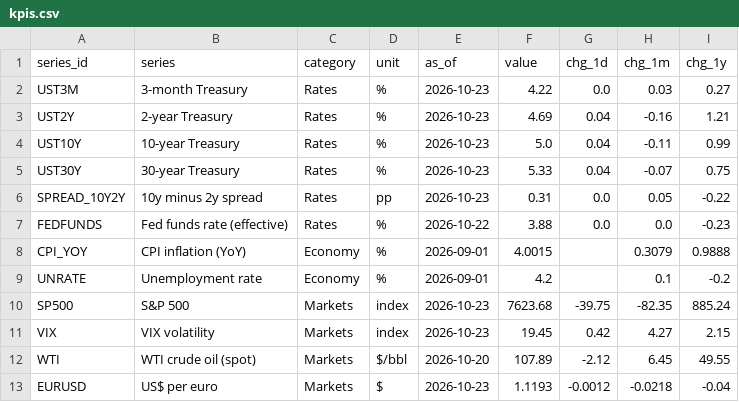
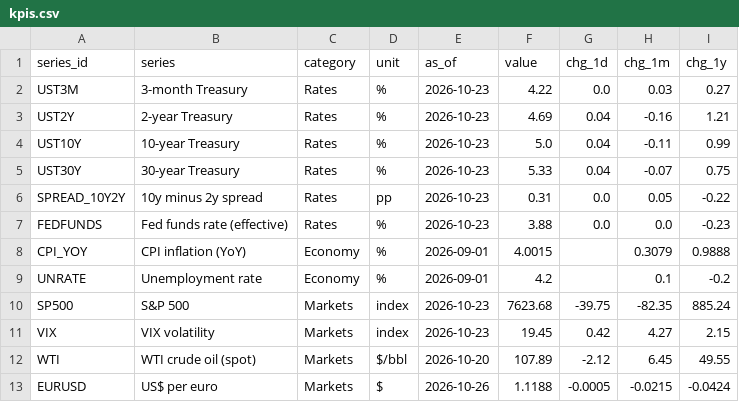
Before and after one commit to martinogie/macro-markets-dashboard, a CSV file: data/kpis.csv, drawn as a sheet.

Commit message:
Data refresh 2026-10-26 19:15 UTC

```diff
--- a/data/kpis.csv
+++ b/data/kpis.csv
@@ -6,3 +6,3 @@ UST30Y,30-year Treasury,Rates,%,2026-10-23,5.33,0.04,-0.07,0.75
 SPREAD_10Y2Y,10y minus 2y spread,Rates,pp,2026-10-23,0.31,0.0,0.05,-0.22
-FEDFUNDS,Fed funds rate (effective),Rates,%,2026-10-22,3.88,0.0,0.0,-0.23
+FEDFUNDS,Fed funds rate (effective),Rates,%,2026-10-23,3.88,0.0,0.0,-0.23
 CPI_YOY,CPI inflation (YoY),Economy,%,2026-09-01,4.0015,,0.3079,0.9888
@@ -12,2 +12,2 @@ VIX,VIX volatility,Markets,index,2026-10-23,19.45,0.42,4.27,2.15
 WTI,WTI crude oil (spot),Markets,$/bbl,2026-10-20,107.89,-2.12,6.45,49.55
-EURUSD,US$ per euro,Markets,$,2026-10-23,1.1193,-0.0012,-0.0218,-0.04
+EURUSD,US$ per euro,Markets,$,2026-10-26,1.1188,-0.0005,-0.0215,-0.0424
```
Also changed, not shown: 2 other files.
